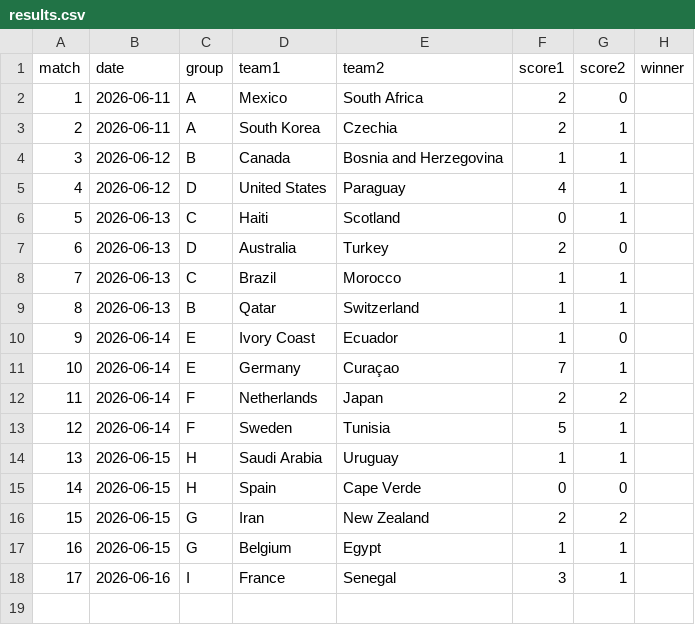
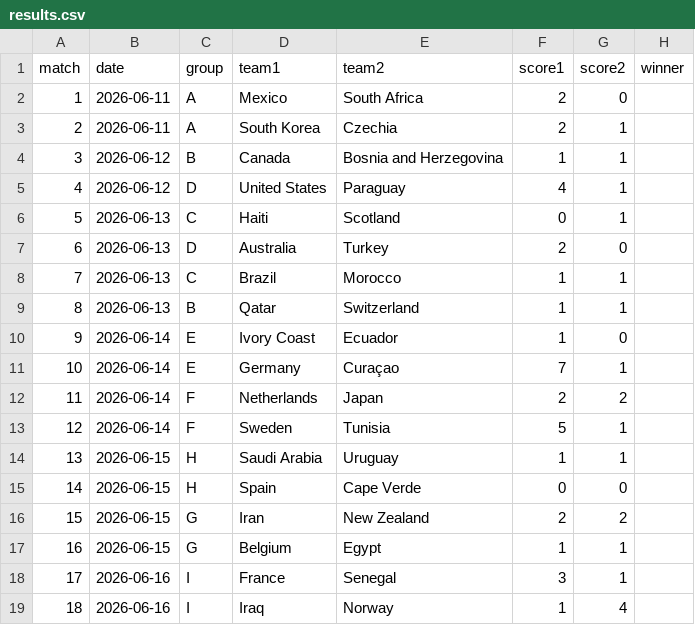
Before and after one commit to Qasak/openpaul, a CSV file: data/results.csv, drawn as a sheet; the diff names each change by its address in the sheet, - before the commit and + after, or states it on an @@ line.

Commit message:
update: matchday data refresh

```diff
--- a/data/results.csv
+++ b/data/results.csv
+row 19: 18 | 2026-06-16 | I | Iraq | Norway | 1 | 4
```
Also changed, not shown: data/sim_probs.csv, data/sim_probs_sigma0.csv, 5 other files.
